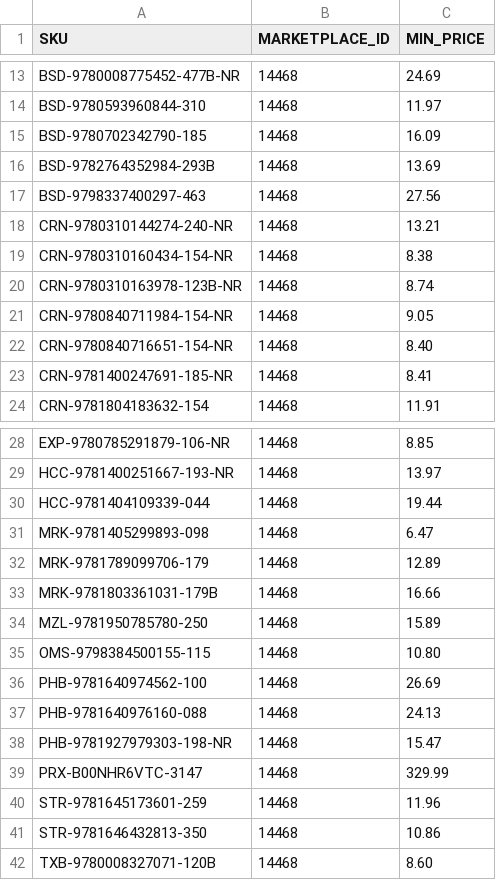
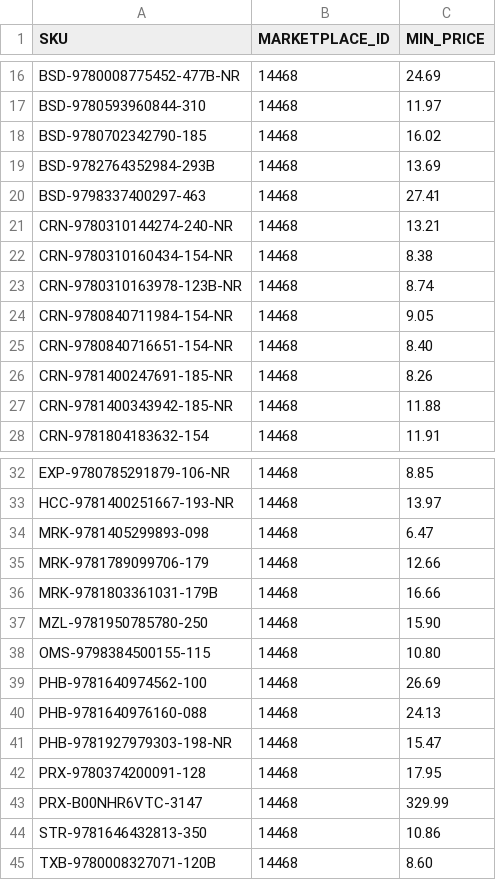
Before and after one commit to ottnot/informed-repricer-sync, a CSV file: informed_sync.csv, drawn as a sheet; only a part is shown, gaps mark what is left out; the diff covers the shown part only.

```diff
--- a/informed_sync.csv
+++ b/informed_sync.csv
@@ -14,5 +17,5 @@ BSD-9780008775452-477B-NR,14468,24.69
 BSD-9780593960844-310,14468,11.97
-BSD-9780702342790-185,14468,16.09
+BSD-9780702342790-185,14468,16.02
 BSD-9782764352984-293B,14468,13.69
-BSD-9798337400297-463,14468,27.56
+BSD-9798337400297-463,14468,27.41
 CRN-9780310144274-240-NR,14468,13.21
@@ -22,3 +25,4 @@ CRN-9780840711984-154-NR,14468,9.05
 CRN-9780840716651-154-NR,14468,8.40
-CRN-9781400247691-185-NR,14468,8.41
+CRN-9781400247691-185-NR,14468,8.26
+CRN-9781400343942-185-NR,14468,11.88
 CRN-9781804183632-154,14468,11.91
@@ -29,7 +33,6 @@ EXP-9780785291879-106-NR,14468,8.85
 HCC-9781400251667-193-NR,14468,13.97
-HCC-9781404109339-044,14468,19.44
 MRK-9781405299893-098,14468,6.47
-MRK-9781789099706-179,14468,12.89
+MRK-9781789099706-179,14468,12.66
 MRK-9781803361031-179B,14468,16.66
-MZL-9781950785780-250,14468,15.89
+MZL-9781950785780-250,14468,15.90
 OMS-9798384500155-115,14468,10.80
@@ -38,4 +41,4 @@ PHB-9781640976160-088,14468,24.13
 PHB-9781927979303-198-NR,14468,15.47
+PRX-9780374200091-128,14468,17.95
 PRX-B00NHR6VTC-3147,14468,329.99
-STR-9781645173601-259,14468,11.96
 STR-9781646432813-350,14468,10.86
```
Also changed, not shown: 4 added rows, 5 removed rows and 5 edited cells elsewhere in this file.
